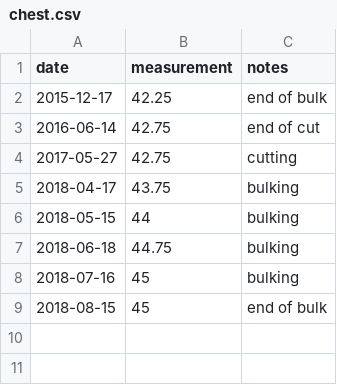
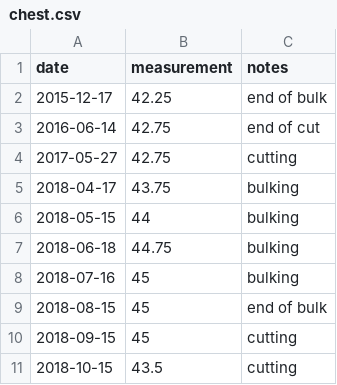
Before and after one commit to chris30269/body-stats, a CSV file: measurements/chest.csv, drawn as a sheet; the diff names each change by its address in the sheet, - before the commit and + after, or states it on an @@ line.

```diff
--- a/measurements/chest.csv
+++ b/measurements/chest.csv
+row 10: 2018-09-15 | 45 | cutting
+row 11: 2018-10-15 | 43.5 | cutting
```
Also changed, not shown: measurements/waist.csv, 10 other files.
